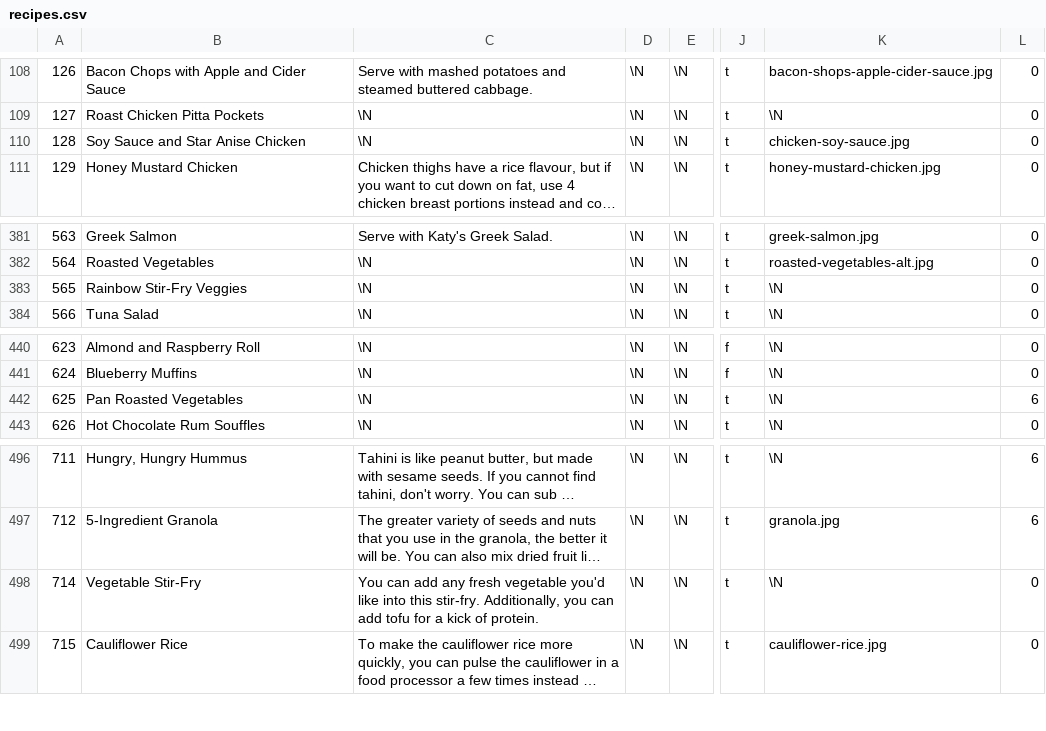
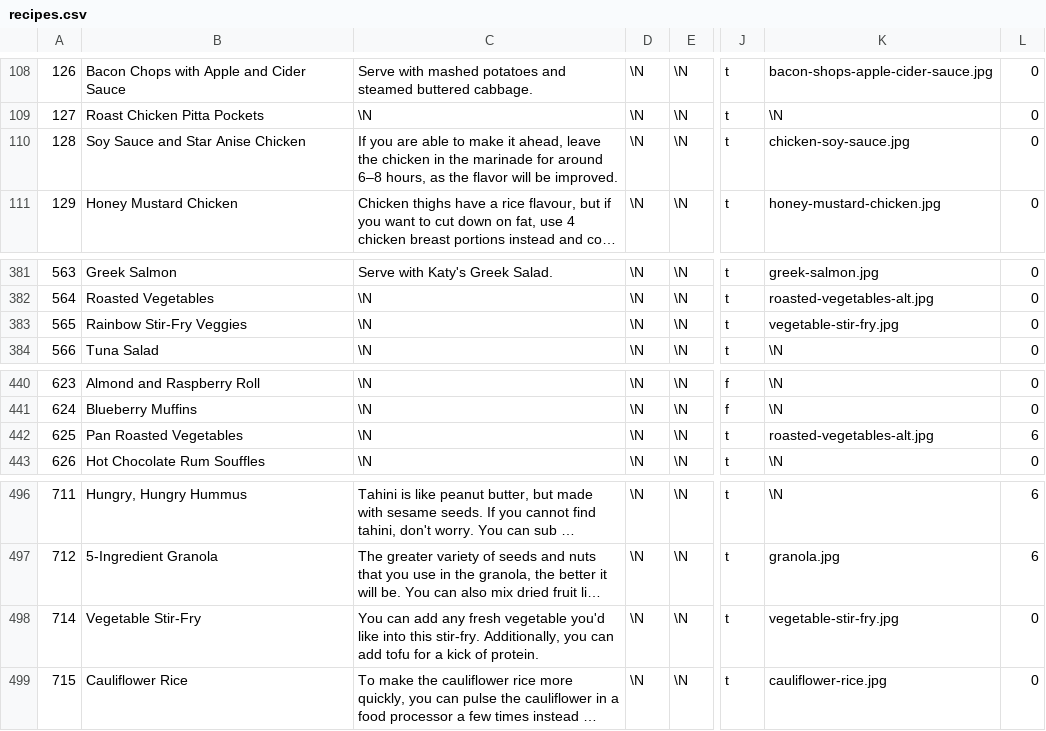
Before and after one commit to gscanlon21/a-feast-a-day, a CSV file: .backups/recipes.csv, drawn as a sheet; only a part is shown, gaps mark what is left out; long unchanged cells end in …; the diff names each change by its address in the sheet, - before the commit and + after, or states it on an @@ line.

```diff
--- a/.backups/recipes.csv
+++ b/.backups/recipes.csv
-C110: \N
+C110: If you are able to make it ahead, leave the chicken in the marinade for around 6–8 hours, as the flavor will be improved.
-K383: \N
+K383: vegetable-stir-fry.jpg
-K442: \N
+K442: roasted-vegetables-alt.jpg
-K498: \N
+K498: vegetable-stir-fry.jpg
```
Also changed, not shown: 17 other files.
